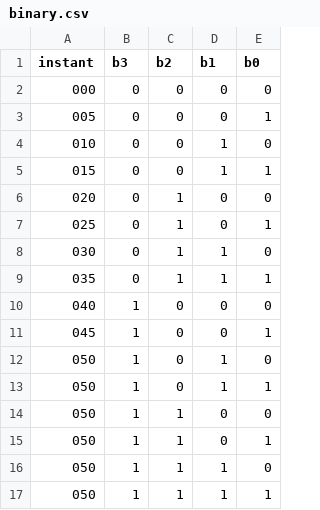
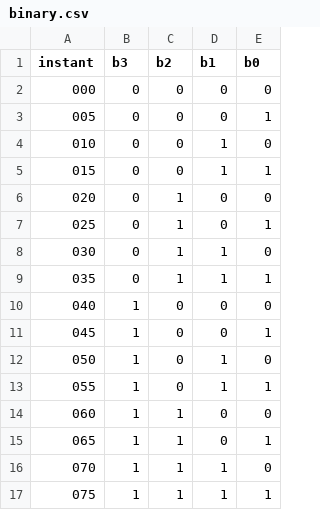
Before and after one commit to Path3m/color-affectation-optimization, a CSV file: data/csvfile/binary.csv, drawn as a sheet.

Commit message:
correction in time scale of binary

```diff
--- a/data/csvfile/binary.csv
+++ b/data/csvfile/binary.csv
@@ -12,6 +12,6 @@ instant,b3,b2,b1,b0
 050,1,0,1,0
-050,1,0,1,1
-050,1,1,0,0
-050,1,1,0,1
-050,1,1,1,0
-050,1,1,1,1
+055,1,0,1,1
+060,1,1,0,0
+065,1,1,0,1
+070,1,1,1,0
+075,1,1,1,1
```
